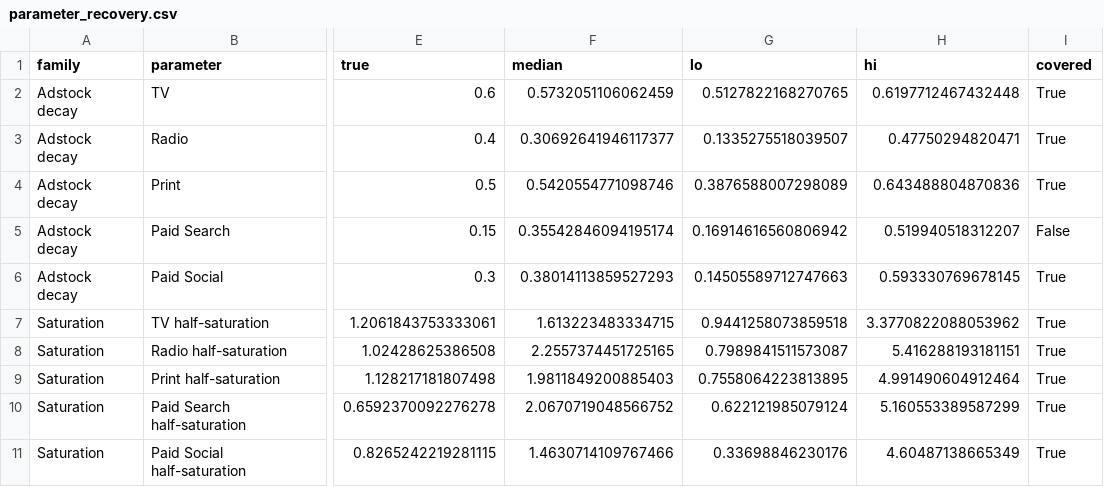
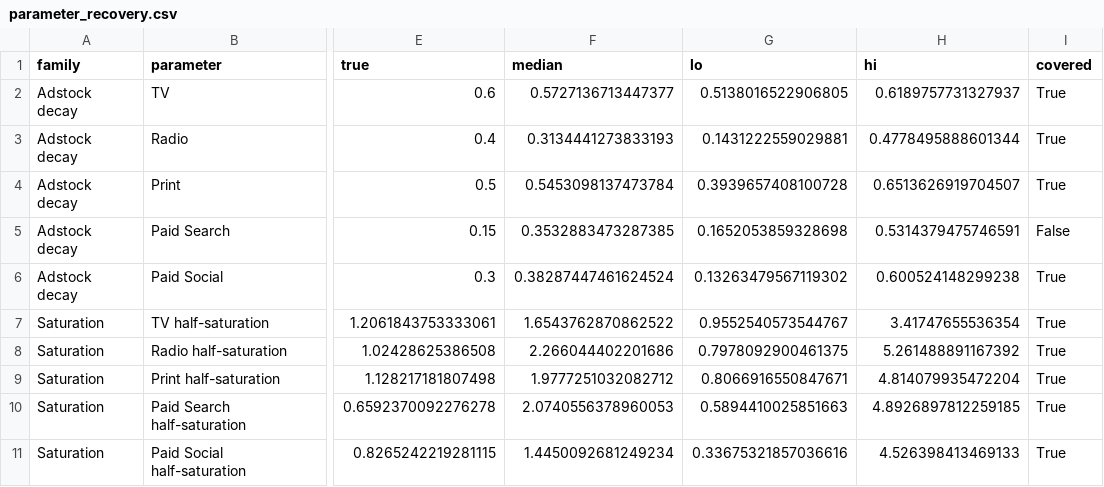
Before and after one commit to RafaelBraga-Kribitz/austrian-mmm-budget-optimizer, a CSV file: reports/layer_p/parameter_recovery.csv, drawn as a sheet; only a part is shown, gaps mark what is left out; the diff covers the shown part only; the diff names each change by its address in the sheet, - before the commit and + after, or states it on an @@ line.

```diff
--- a/reports/layer_p/parameter_recovery.csv
+++ b/reports/layer_p/parameter_recovery.csv
-F2 (median): 0.5732051106062459
+F2 (median): 0.5727136713447377
-G2 (lo): 0.5127822168270765
+G2 (lo): 0.5138016522906805
-H2 (hi): 0.6197712467432448
+H2 (hi): 0.6189757731327937
-F3 (median): 0.30692641946117377
+F3 (median): 0.3134441273833193
-G3 (lo): 0.1335275518039507
+G3 (lo): 0.1431222559029881
-H3 (hi): 0.47750294820471
+H3 (hi): 0.4778495888601344
-F4 (median): 0.5420554771098746
+F4 (median): 0.5453098137473784
-G4 (lo): 0.3876588007298089
+G4 (lo): 0.3939657408100728
-H4 (hi): 0.643488804870836
+H4 (hi): 0.6513626919704507
-F5 (median): 0.35542846094195174
+F5 (median): 0.3532883473287385
-G5 (lo): 0.16914616560806942
+G5 (lo): 0.1652053859328698
-H5 (hi): 0.519940518312207
+H5 (hi): 0.5314379475746591
-F6 (median): 0.38014113859527293
+F6 (median): 0.38287447461624524
-G6 (lo): 0.14505589712747663
+G6 (lo): 0.13263479567119302
-H6 (hi): 0.593330769678145
+H6 (hi): 0.600524148299238
-F7 (median): 1.613223483334715
+F7 (median): 1.6543762870862522
-G7 (lo): 0.9441258073859518
+G7 (lo): 0.9552540573544767
-H7 (hi): 3.3770822088053962
+H7 (hi): 3.41747655536354
-F8 (median): 2.2557374451725165
+F8 (median): 2.266044402201686
-G8 (lo): 0.7989841511573087
+G8 (lo): 0.7978092900461375
-H8 (hi): 5.416288193181151
+H8 (hi): 5.261488891167392
-F9 (median): 1.9811849200885403
+F9 (median): 1.9777251032082712
-G9 (lo): 0.7558064223813895
+G9 (lo): 0.8066916550847671
-H9 (hi): 4.991490604912464
+H9 (hi): 4.814079935472204
-F10 (median): 2.0670719048566752
+F10 (median): 2.0740556378960053
-G10 (lo): 0.622121985079124
+G10 (lo): 0.5894410025851663
-H10 (hi): 5.160553389587299
+H10 (hi): 4.8926897812259185
-F11 (median): 1.4630714109767466
+F11 (median): 1.4450092681249234
-G11 (lo): 0.33698846230176
+G11 (lo): 0.33675321857036616
-H11 (hi): 4.60487138665349
+H11 (hi): 4.526398413469133
```
Also changed, not shown: 54 edited cells elsewhere in this file, reports/layer_p/attribution_gap.csv, reports/layer_p/contribution_recovery.csv, 15 other files.
